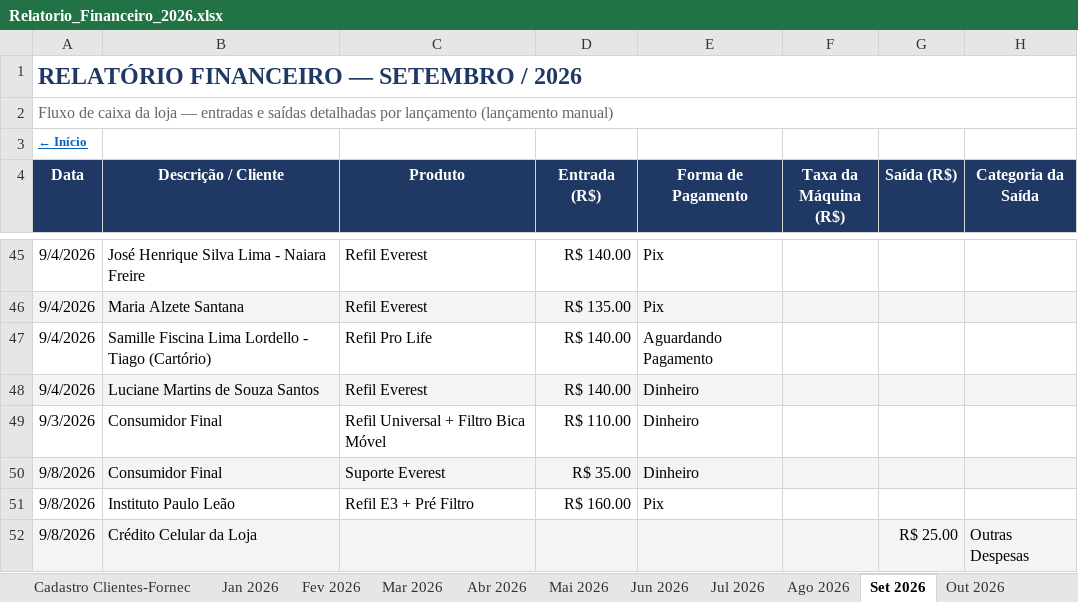
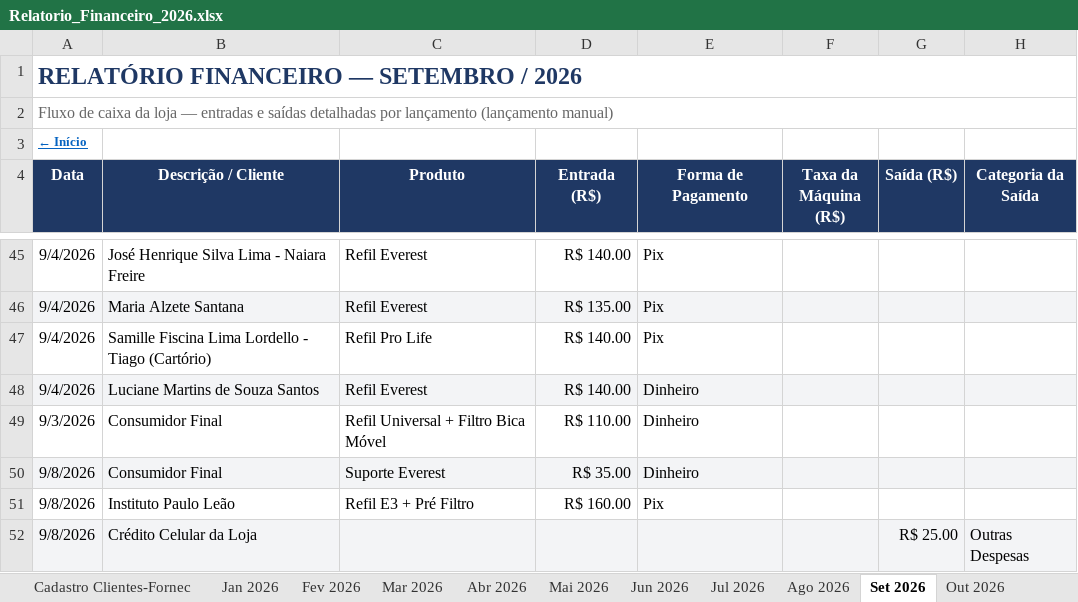
Before and after one commit to backupplanetaagua2025-hub/financeiro, an Excel workbook: Relatorio_Financeiro_2026.xlsx, sheet Set 2026, drawn as a sheet; only a part is shown, gaps mark what is left out; values as stored, in another font and other column widths than the file's, no borders; the diff covers the shown part only; the diff names each change by its address in the sheet, - before the commit and + after, or states it on an @@ line.

```diff
--- a/Relatorio_Financeiro_2026.xlsx (sheet Set 2026)
+++ b/Relatorio_Financeiro_2026.xlsx (sheet Set 2026)
-E47 (Forma de Pagamento): Aguardando Pagamento
+E47 (Forma de Pagamento): Pix
```
Also changed, not shown: 2 added rows, 20 edited cells and cell formats elsewhere in this sheet, sheet Contas a Pagar e Receber.
